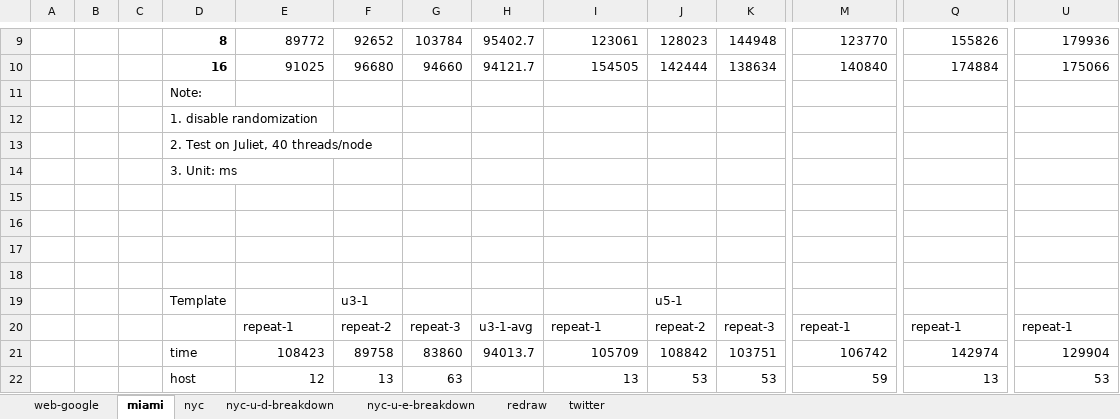
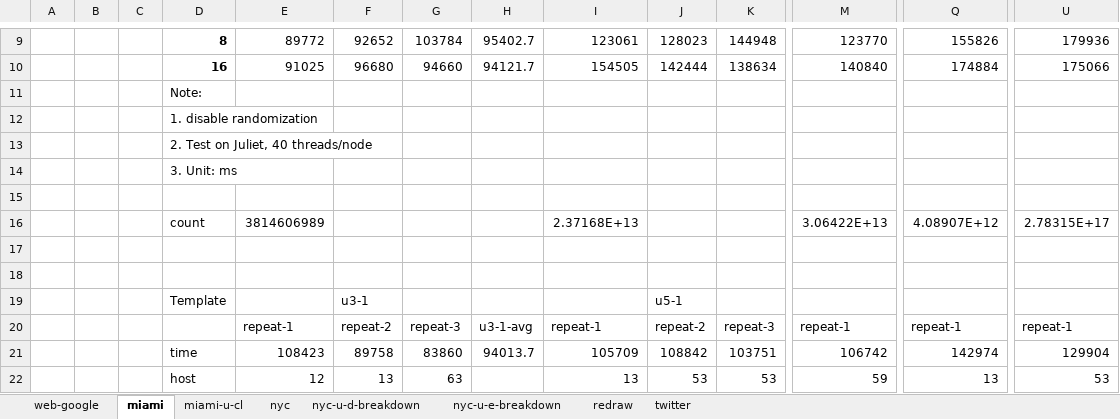
Before and after one commit to mayank-kgp/harp, an Excel workbook: experiments/analysis/experiments-on-juliet-201703.xlsx, sheet miami, drawn as a sheet; only a part is shown, gaps mark what is left out; values as stored, in another font and other column widths than the file's, no borders; charts and pictures not drawn; rows hold the shown columns only; the diff names each change by its address in the sheet, - before the commit and + after, or states it on an @@ line.

```diff
--- a/experiments/analysis/experiments-on-juliet-201703.xlsx (sheet miami)
+++ b/experiments/analysis/experiments-on-juliet-201703.xlsx (sheet miami)
+sheet tab: miami-u-cl
-row 16: (empty)
+row 16:  |  |  | count | 3814606989 |  |  |  | 2.37168E+13 |  |  | 3.06422E+13 | 4.08907E+12 | 2.78315E+17
```
Also changed, not shown: sheet nyc, sheet web-google, charts or pictures, 3 other files.
